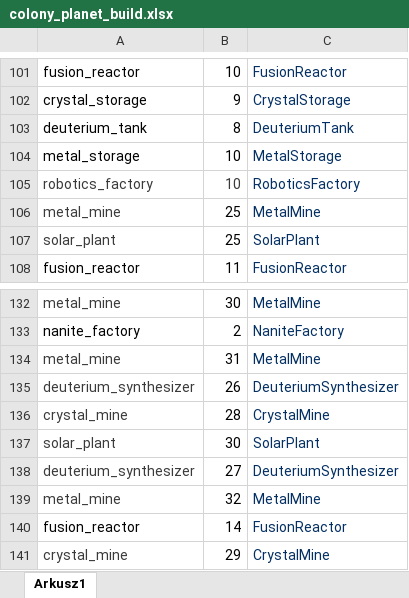
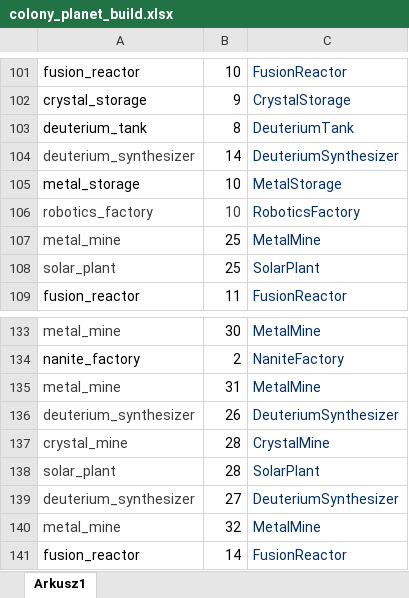
Before and after one commit to kuite/MiendzygalaktycznyProjekt, an Excel workbook: colony_planet_build.xlsx, sheet Arkusz1, drawn as a sheet; only a part is shown, gaps mark what is left out; the shorter side is filled out with more unchanged rows; values as stored, in another font and other column widths than the file's, no borders; charts and pictures not drawn; addresses are those after the commit; the diff names each change by its address in the sheet, - before the commit and + after, or states it on an @@ line.

```diff
--- a/colony_planet_build.xlsx (sheet Arkusz1)
+++ b/colony_planet_build.xlsx (sheet Arkusz1)
+row 104: deuterium_synthesizer | 14 | DeuteriumSynthesizer
-B138: 30
+B138: 28
```
Also changed, not shown: first_planet_build.xlsx, 7 other files.
